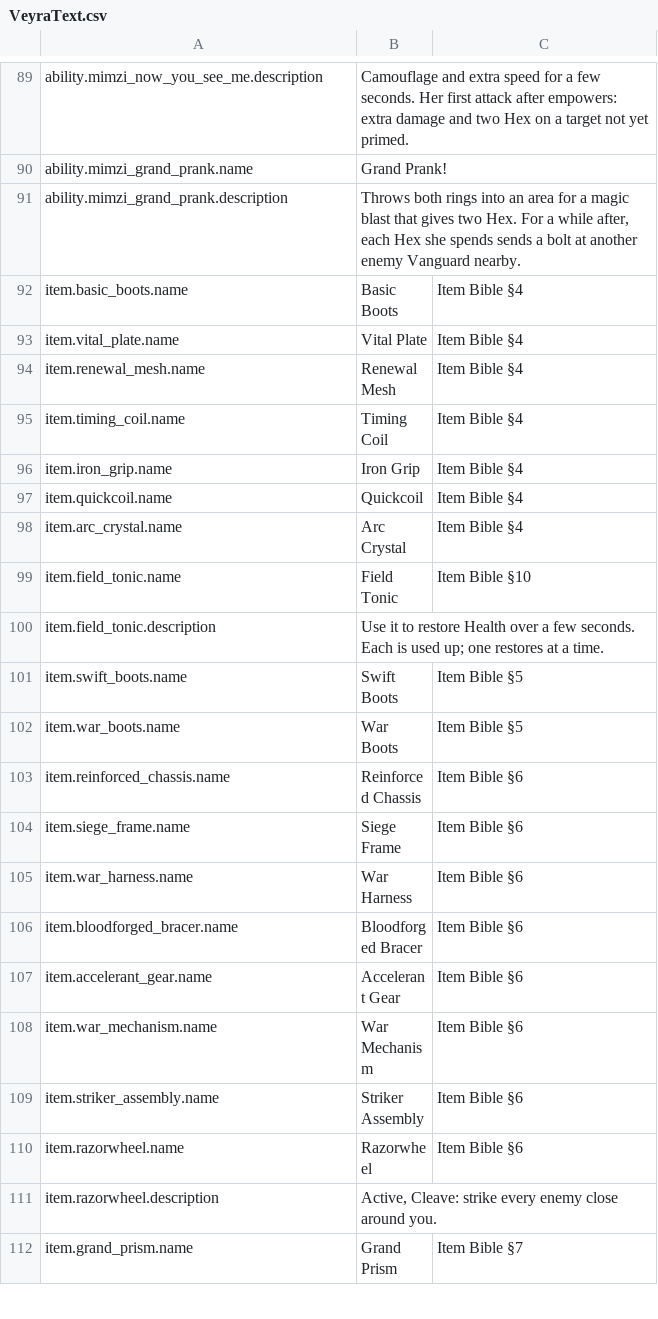
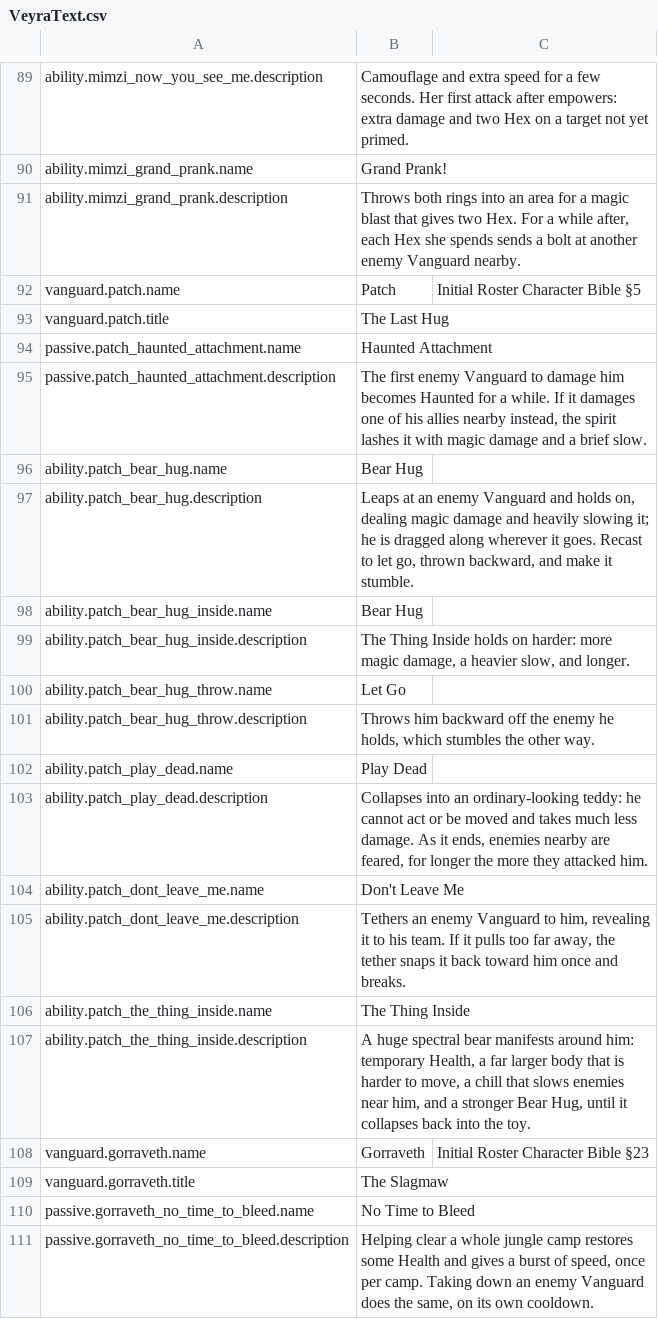
Before and after one commit to blooprocket-create/MOBAVeyra, a CSV file: Game/Text/VeyraText.csv, drawn as a sheet; only a part is shown, gaps mark what is left out; the shorter side is filled out with more unchanged rows; the diff covers the shown part only.

```diff
--- a/Game/Text/VeyraText.csv
+++ b/Game/Text/VeyraText.csv
@@ -91 +91,21 @@ ability.mimzi_grand_prank.name,"Grand Prank!",""
 ability.mimzi_grand_prank.description,"Throws both rings into an area for a magic blast that gives two Hex. For a while after, each Hex she spends sends a bolt at another enemy Vanguard nearby.",""
+vanguard.patch.name,"Patch","Initial Roster Character Bible §5"
+vanguard.patch.title,"The Last Hug",""
+passive.patch_haunted_attachment.name,"Haunted Attachment",""
+passive.patch_haunted_attachment.description,"The first enemy Vanguard to damage him becomes Haunted for a while. If it damages one of his allies nearby instead, the spirit lashes it with magic damage and a brief slow.",""
+ability.patch_bear_hug.name,"Bear Hug",""
+ability.patch_bear_hug.description,"Leaps at an enemy Vanguard and holds on, dealing magic damage and heavily slowing it; he is dragged along wherever it goes. Recast to let go, thrown backward, and make it stumble.",""
+ability.patch_bear_hug_inside.name,"Bear Hug",""
+ability.patch_bear_hug_inside.description,"The Thing Inside holds on harder: more magic damage, a heavier slow, and longer.",""
+ability.patch_bear_hug_throw.name,"Let Go",""
+ability.patch_bear_hug_throw.description,"Throws him backward off the enemy he holds, which stumbles the other way.",""
+ability.patch_play_dead.name,"Play Dead",""
+ability.patch_play_dead.description,"Collapses into an ordinary-looking teddy: he cannot act or be moved and takes much less damage. As it ends, enemies nearby are feared, for longer the more they attacked him.",""
+ability.patch_dont_leave_me.name,"Don't Leave Me",""
+ability.patch_dont_leave_me.description,"Tethers an enemy Vanguard to him, revealing it to his team. If it pulls too far away, the tether snaps it back toward him once and breaks.",""
+ability.patch_the_thing_inside.name,"The Thing Inside",""
+ability.patch_the_thing_inside.description,"A huge spectral bear manifests around him: temporary Health, a far larger body that is harder to move, a chill that slows enemies near him, and a stronger Bear Hug, until it collapses back into the toy.",""
+vanguard.gorraveth.name,"Gorraveth","Initial Roster Character Bible §23"
+vanguard.gorraveth.title,"The Slagmaw",""
+passive.gorraveth_no_time_to_bleed.name,"No Time to Bleed",""
+passive.gorraveth_no_time_to_bleed.description,"Helping clear a whole jungle camp restores some Health and gives a burst of speed, once per camp. Taking down an enemy Vanguard does the same, on its own cooldown.",""
```
Also changed, not shown: 38 added rows elsewhere in this file, 15 other files.
